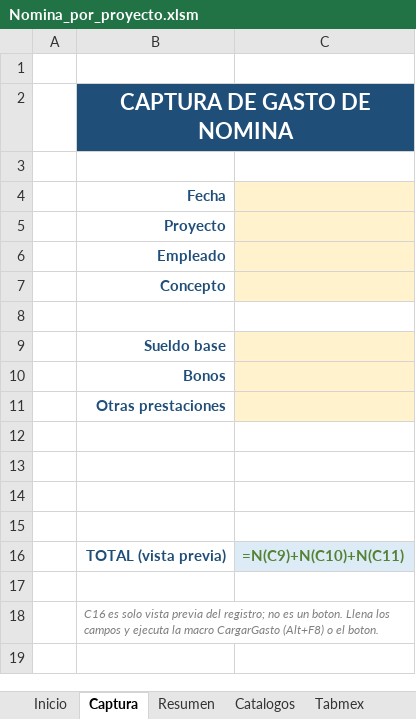
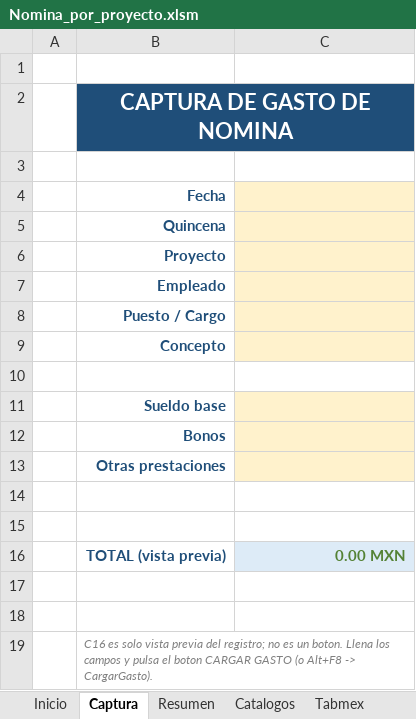
Before and after one commit to comercializadoraisv-cpu/Costos-Tabmex, an Excel workbook: Nomina_por_proyecto.xlsm, sheet Captura, drawn as a sheet; values as stored, in another font and other column widths than the file's, no borders; formulas without a stored value are shown as written; charts and pictures not drawn; removed rows and columns are numbered as before the commit, all else as after; the diff names each change by its address in the sheet, - before the commit and + after, or states it on an @@ line.

```diff
--- a/Nomina_por_proyecto.xlsm (sheet Captura)
+++ b/Nomina_por_proyecto.xlsm (sheet Captura)
-C2 fill: none
+C2 fill: #1F4E79
+row 5:  | Quincena
+row 8:  | Puesto / Cargo
+row 16:  | TOTAL (vista previa) | 0.00 MXN
-row 16:  | TOTAL (vista previa) | =N(C9)+N(C10)+N(C11)
-row 17: (empty)
-B19: …campos y ejecuta la macro CargarGasto (Alt+F8) o el boton.
+B19: …campos y pulsa el boton CARGAR GASTO (o Alt+F8 -> CargarGasto).
```
Also changed, not shown: sheet Resumen, sheet Tabmex, sheet Contrato voceo, sheet Producción, sheet Catalogos, sheet Inicio, charts or pictures, 7 other files.
